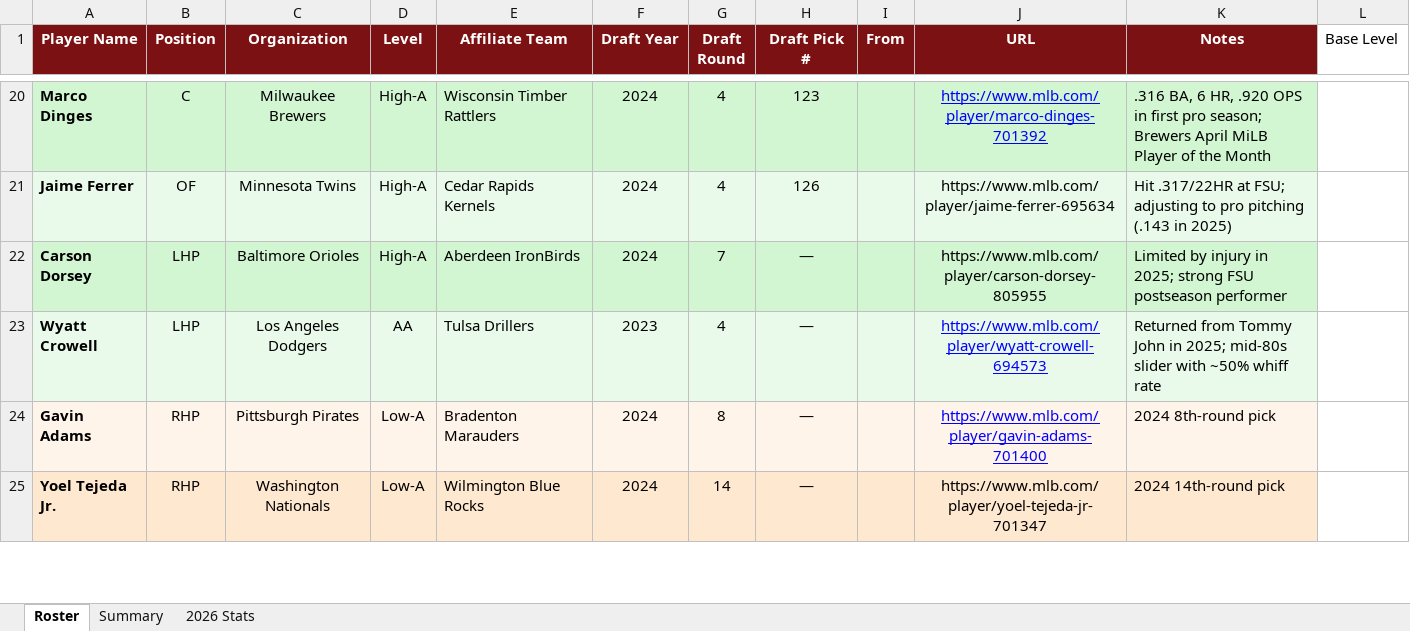
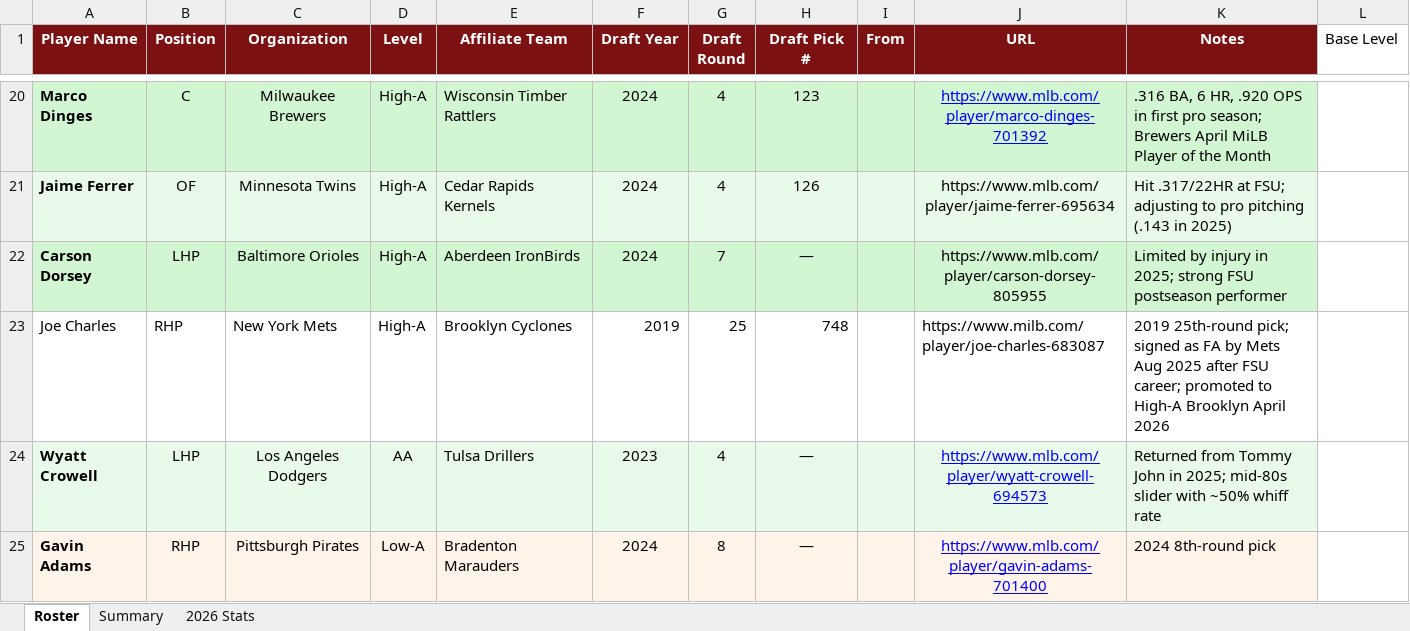
Before and after one commit to JohnVNoles/noles-in-the-show, an Excel workbook: noles_in_the_pros.xlsx, sheet Roster, drawn as a sheet; only a part is shown, gaps mark what is left out; the shorter side is filled out with more unchanged rows; values as stored, in another font and other column widths than the file's, no borders; the diff names each change by its address in the sheet, - before the commit and + after, or states it on an @@ line.

```diff
--- a/noles_in_the_pros.xlsx (sheet Roster)
+++ b/noles_in_the_pros.xlsx (sheet Roster)
+row 23: Joe Charles | RHP | New York Mets | High-A | Brooklyn Cyclones | 2019 | 25 | 748 |  | https://www.milb.com/player/joe-charles-683087 | 2019 25th-round pick; signed as FA by Mets Aug 2025 after FSU career; promoted to High-A Brooklyn April 2026
```
Also changed, not shown: sheet 2026 Stats, 5 other files.
